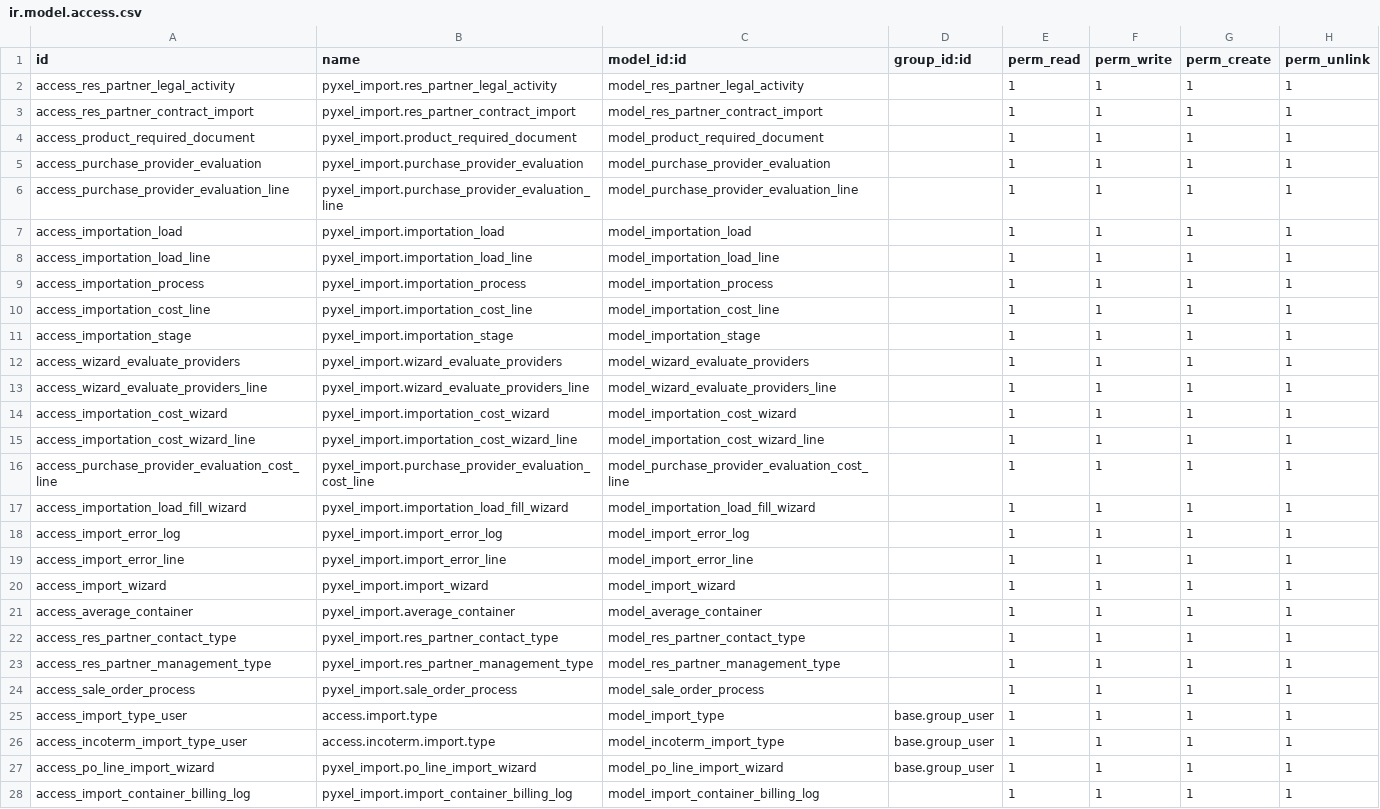
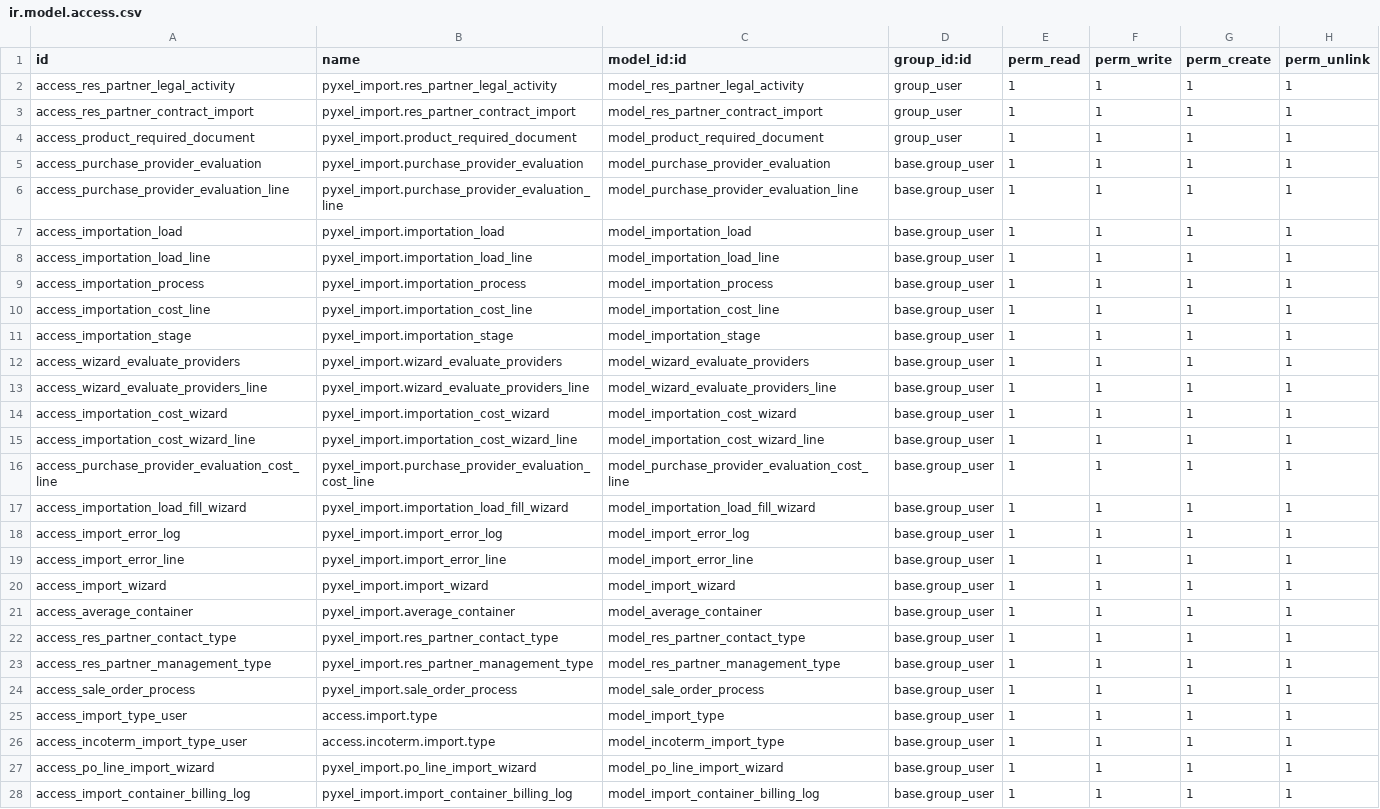
Before and after one commit to YaimiTC/Pyxel_IA, a CSV file: pyxel_import_backend/security/ir.model.access.csv, drawn as a sheet; only a part is shown; the diff covers the shown part only; the diff names each change by its address in the sheet, - before the commit and + after, or states it on an @@ line.

Commit message:
[IMP]:Migrate the functionality to generate documentation for customs procedures. Also, change the field type of purchase_ids in the import from many2many to one2many.

```diff
--- a/pyxel_import_backend/security/ir.model.access.csv
+++ b/pyxel_import_backend/security/ir.model.access.csv
-D2:D4 (group_id:id): (empty)
+D2:D4 (group_id:id): group_user
-D5:D24 (group_id:id): (empty)
+D5:D24 (group_id:id): base.group_user
-D28 (group_id:id): (empty)
+D28 (group_id:id): base.group_user
```
Also changed, not shown: 1 edited cell elsewhere in this file, 5 other files.
